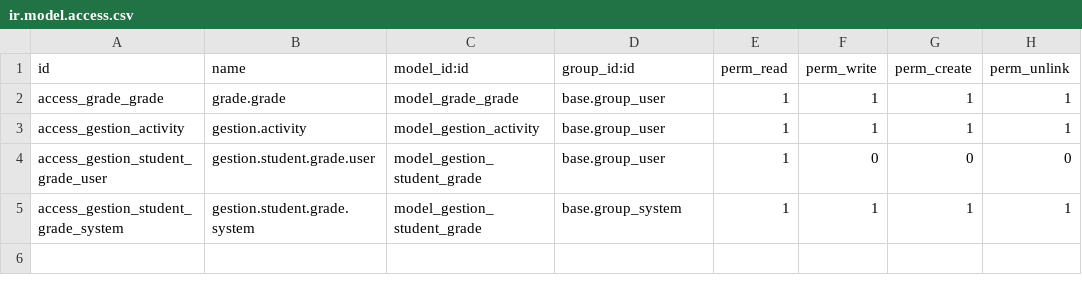
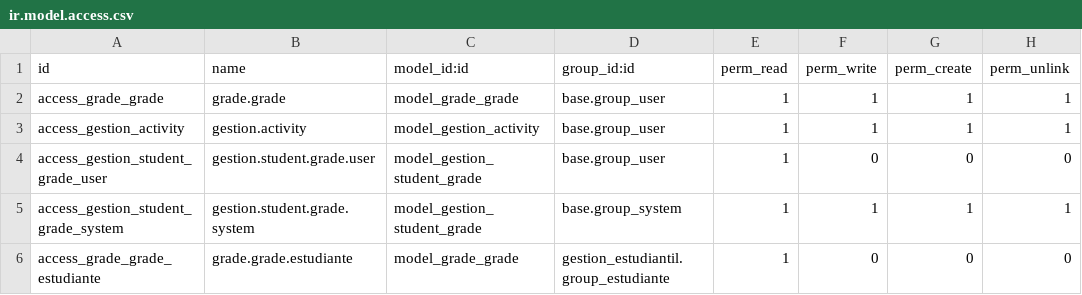
Before and after one commit to chapellinneger/Gestion_estudiantil, a CSV file: addons/gestion_calificaciones/security/ir.model.access.csv, drawn as a sheet; the diff names each change by its address in the sheet, - before the commit and + after, or states it on an @@ line.

```diff
--- a/addons/gestion_calificaciones/security/ir.model.access.csv
+++ b/addons/gestion_calificaciones/security/ir.model.access.csv
+row 6: access_grade_grade_estudiante | grade.grade.estudiante | model_grade_grade | gestion_estudiantil.group_estudiante | 1 | 0 | 0 | 0
```
Also changed, not shown: addons/gestion_estudiantil/security/ir.model.access.csv, 4 other files.
